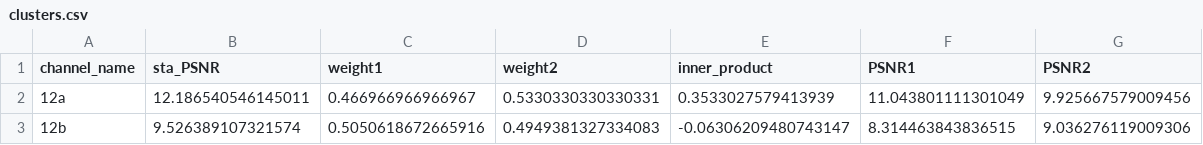
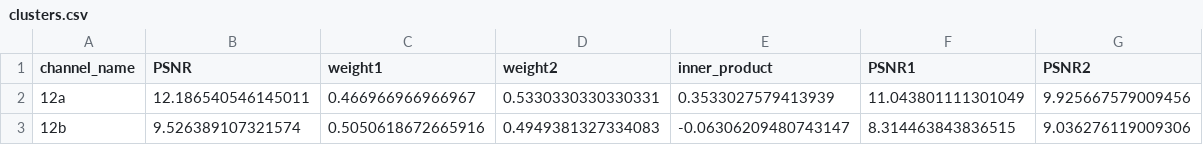
Before and after one commit to ys7yoo/pysta2, a CSV file: 20180618_tap8_stc_classic_cluster_dim2/clusters.csv, drawn as a sheet; only a part is shown.

```diff
--- a/20180618_tap8_stc_classic_cluster_dim2/clusters.csv
+++ b/20180618_tap8_stc_classic_cluster_dim2/clusters.csv
@@ -1,2 +1,2 @@
-channel_name,sta_PSNR,weight1,weight2,inner_product,PSNR1,PSNR2
+channel_name,PSNR,weight1,weight2,inner_product,PSNR1,PSNR2
 12a,12.186540546145011,0.466966966966967,0.5330330330330331,0.3533027579413939,11.043801111301049,9.925667579009456
```
Also changed, not shown: 20180618_tap8_stc_classic_cluster_dim3/clusters.csv, 20180621_tap8_stc_classic_cluster_dim2/clusters.csv, 7 other files.
